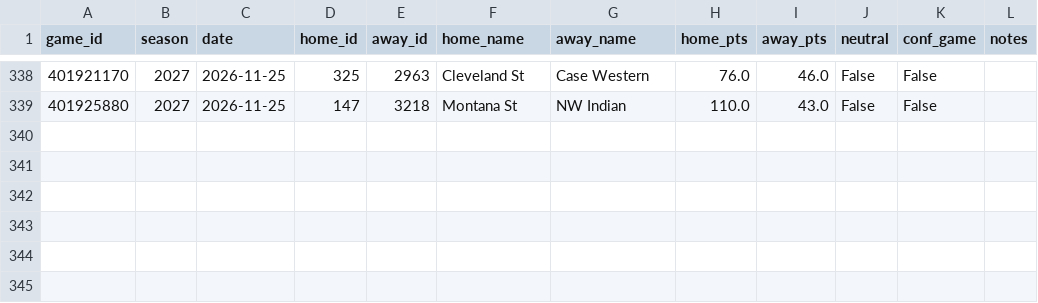
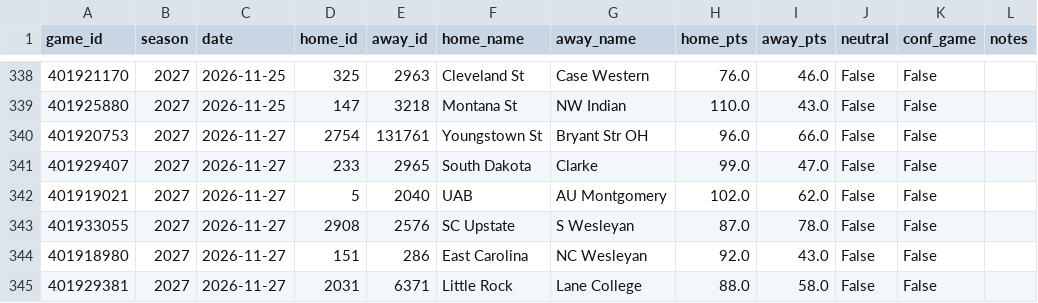
Before and after one commit to Gh0stmahn-ai/cbb-predictor, a CSV file: state/games_nond1_2027.csv, drawn as a sheet; only a part is shown, gaps mark what is left out; the diff names each change by its address in the sheet, - before the commit and + after, or states it on an @@ line.

```diff
--- a/state/games_nond1_2027.csv
+++ b/state/games_nond1_2027.csv
+row 340: 401920753 | 2027 | 2026-11-27 | 2754 | 131761 | Youngstown St | Bryant Str OH | 96.0 | 66.0 | False | False
+row 341: 401929407 | 2027 | 2026-11-27 | 233 | 2965 | South Dakota | Clarke | 99.0 | 47.0 | False | False
+row 342: 401919021 | 2027 | 2026-11-27 | 5 | 2040 | UAB | AU Montgomery | 102.0 | 62.0 | False | False
+row 343: 401933055 | 2027 | 2026-11-27 | 2908 | 2576 | SC Upstate | S Wesleyan | 87.0 | 78.0 | False | False
+row 344: 401918980 | 2027 | 2026-11-27 | 151 | 286 | East Carolina | NC Wesleyan | 92.0 | 43.0 | False | False
+row 345: 401929381 | 2027 | 2026-11-27 | 2031 | 6371 | Little Rock | Lane College | 88.0 | 58.0 | False | False
```
Also changed, not shown: state/games_2027.csv, state/lines_2027.csv, 14 other files.
